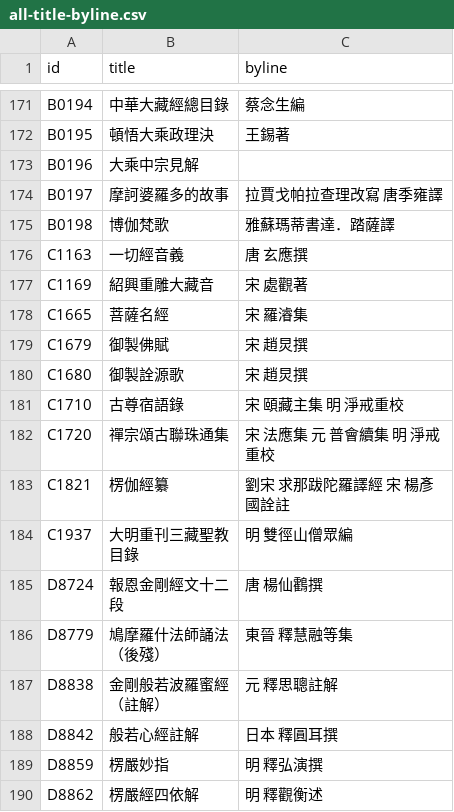
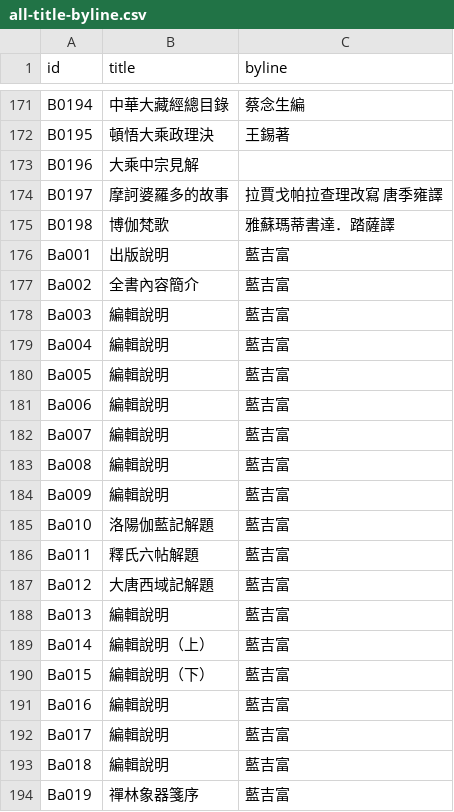
Before and after one commit to DILA-edu/cbeta-metadata, a CSV file: creators/all-title-byline.csv, drawn as a sheet; only a part is shown, gaps mark what is left out; the shorter side is filled out with more unchanged rows; the diff covers the shown part only; the diff names each change by its address in the sheet, - before the commit and + after, or states it on an @@ line.

Commit message:
2021Q3 creators

```diff
--- a/creators/all-title-byline.csv
+++ b/creators/all-title-byline.csv
+row 176: Ba001 | 出版說明 | 藍吉富
+row 177: Ba002 | 全書內容簡介 | 藍吉富
+row 178: Ba003 | 編輯說明 | 藍吉富
+row 179: Ba004 | 編輯說明 | 藍吉富
+row 180: Ba005 | 編輯說明 | 藍吉富
+row 181: Ba006 | 編輯說明 | 藍吉富
+row 182: Ba007 | 編輯說明 | 藍吉富
+row 183: Ba008 | 編輯說明 | 藍吉富
+row 184: Ba009 | 編輯說明 | 藍吉富
+row 185: Ba010 | 洛陽伽藍記解題 | 藍吉富
+row 186: Ba011 | 釋氏六帖解題 | 藍吉富
+row 187: Ba012 | 大唐西域記解題 | 藍吉富
+row 188: Ba013 | 編輯說明 | 藍吉富
+row 189: Ba014 | 編輯說明（上） | 藍吉富
+row 190: Ba015 | 編輯說明（下） | 藍吉富
+row 191: Ba016 | 編輯說明 | 藍吉富
+row 192: Ba017 | 編輯說明 | 藍吉富
+row 193: Ba018 | 編輯說明 | 藍吉富
+row 194: Ba019 | 禪林象器箋序 | 藍吉富
```
Also changed, not shown: 31 added rows and 2 edited cells elsewhere in this file, 8 other files.
